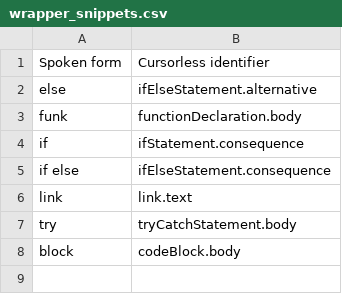
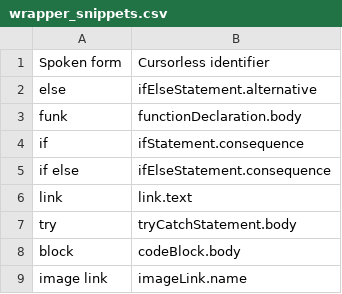
Before and after one commit to saidelike/cursorless-settings, a CSV file: experimental/wrapper_snippets.csv, drawn as a sheet; the diff names each change by its address in the sheet, - before the commit and + after, or states it on an @@ line.

Commit message:
add image link snippet commands for markdown https://github.com/saidelike/cursorless-snippets/commit/aee164a2bf936ee2e6eed6518259aaa242ce9cea

```diff
--- a/experimental/wrapper_snippets.csv
+++ b/experimental/wrapper_snippets.csv
+row 9: image link | imageLink.name
```
Also changed, not shown: 1 other file.
